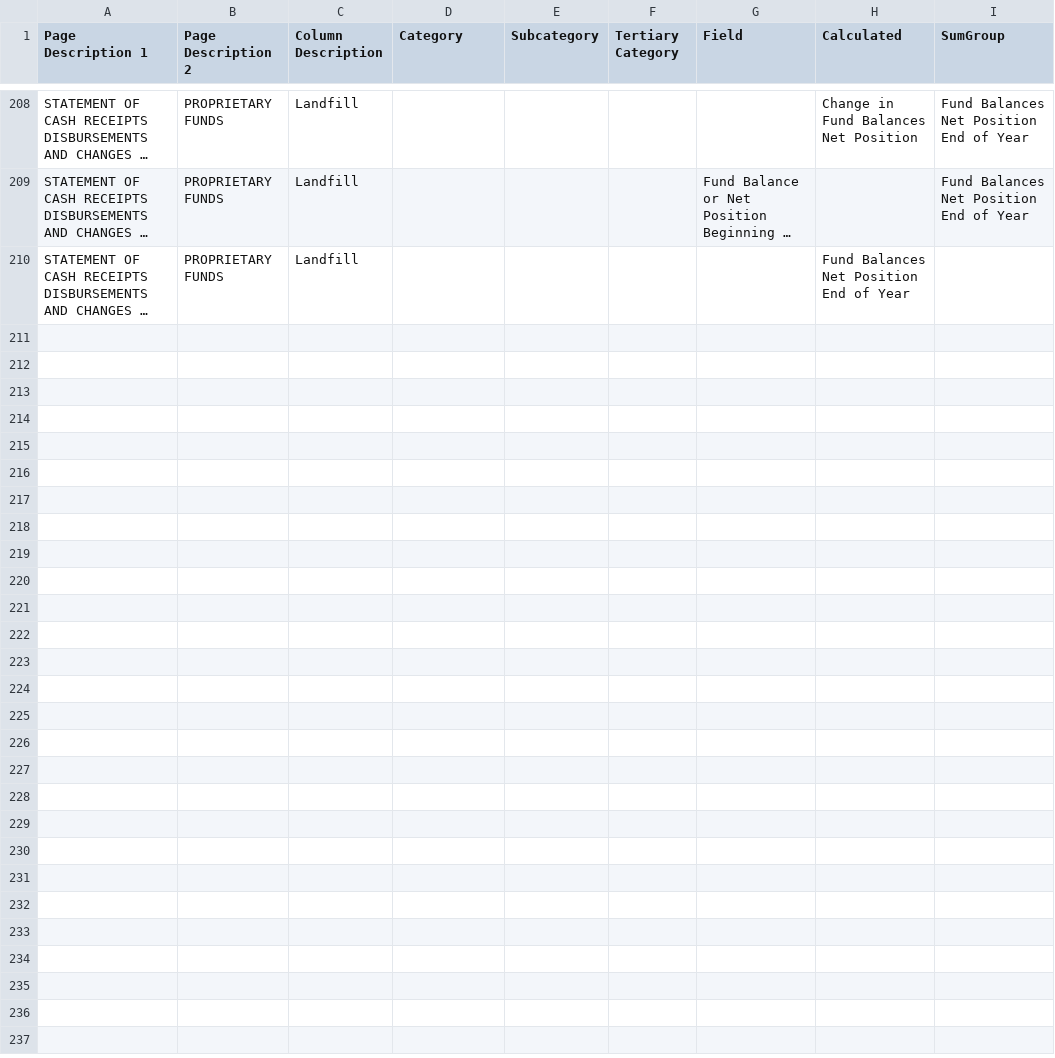
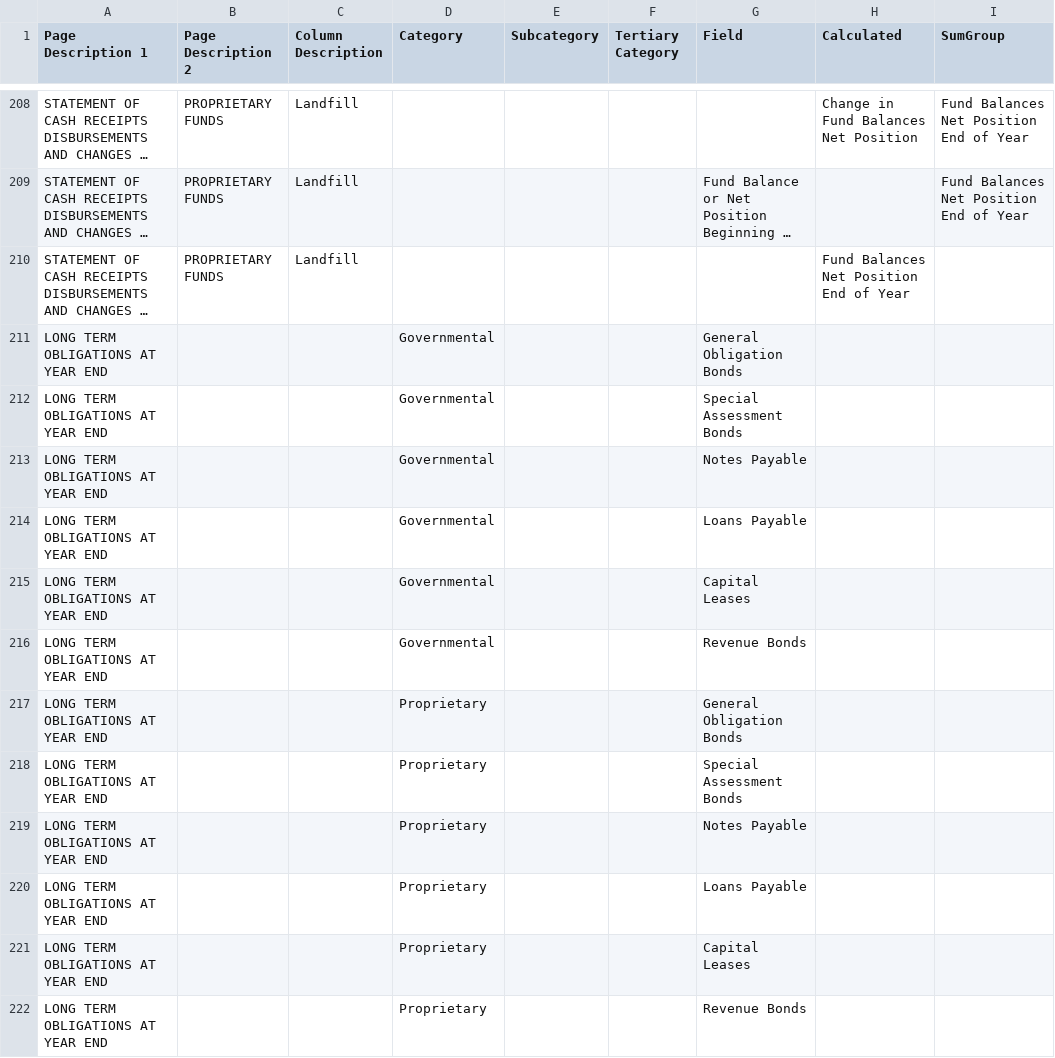
Before and after one commit to bryanschoeff/financial-app-csharp-scaffolding, a CSV file: source/County - Cash.csv, drawn as a sheet; only a part is shown, gaps mark what is left out; long unchanged cells end in …; the diff names each change by its address in the sheet, - before the commit and + after, or states it on an @@ line.

```diff
--- a/source/County - Cash.csv
+++ b/source/County - Cash.csv
+row 211: LONG TERM OBLIGATIONS AT YEAR END |  |  | Governmental |  |  | General Obligation Bonds
+row 212: LONG TERM OBLIGATIONS AT YEAR END |  |  | Governmental |  |  | Special Assessment Bonds
+row 213: LONG TERM OBLIGATIONS AT YEAR END |  |  | Governmental |  |  | Notes Payable
+row 214: LONG TERM OBLIGATIONS AT YEAR END |  |  | Governmental |  |  | Loans Payable
+row 215: LONG TERM OBLIGATIONS AT YEAR END |  |  | Governmental |  |  | Capital Leases
+row 216: LONG TERM OBLIGATIONS AT YEAR END |  |  | Governmental |  |  | Revenue Bonds
+row 217: LONG TERM OBLIGATIONS AT YEAR END |  |  | Proprietary |  |  | General Obligation Bonds
+row 218: LONG TERM OBLIGATIONS AT YEAR END |  |  | Proprietary |  |  | Special Assessment Bonds
+row 219: LONG TERM OBLIGATIONS AT YEAR END |  |  | Proprietary |  |  | Notes Payable
+row 220: LONG TERM OBLIGATIONS AT YEAR END |  |  | Proprietary |  |  | Loans Payable
+row 221: LONG TERM OBLIGATIONS AT YEAR END |  |  | Proprietary |  |  | Capital Leases
+row 222: LONG TERM OBLIGATIONS AT YEAR END |  |  | Proprietary |  |  | Revenue Bonds
```
Also changed, not shown: source/City - Cash.csv, source/City - GAAP.csv, 5 other files.
